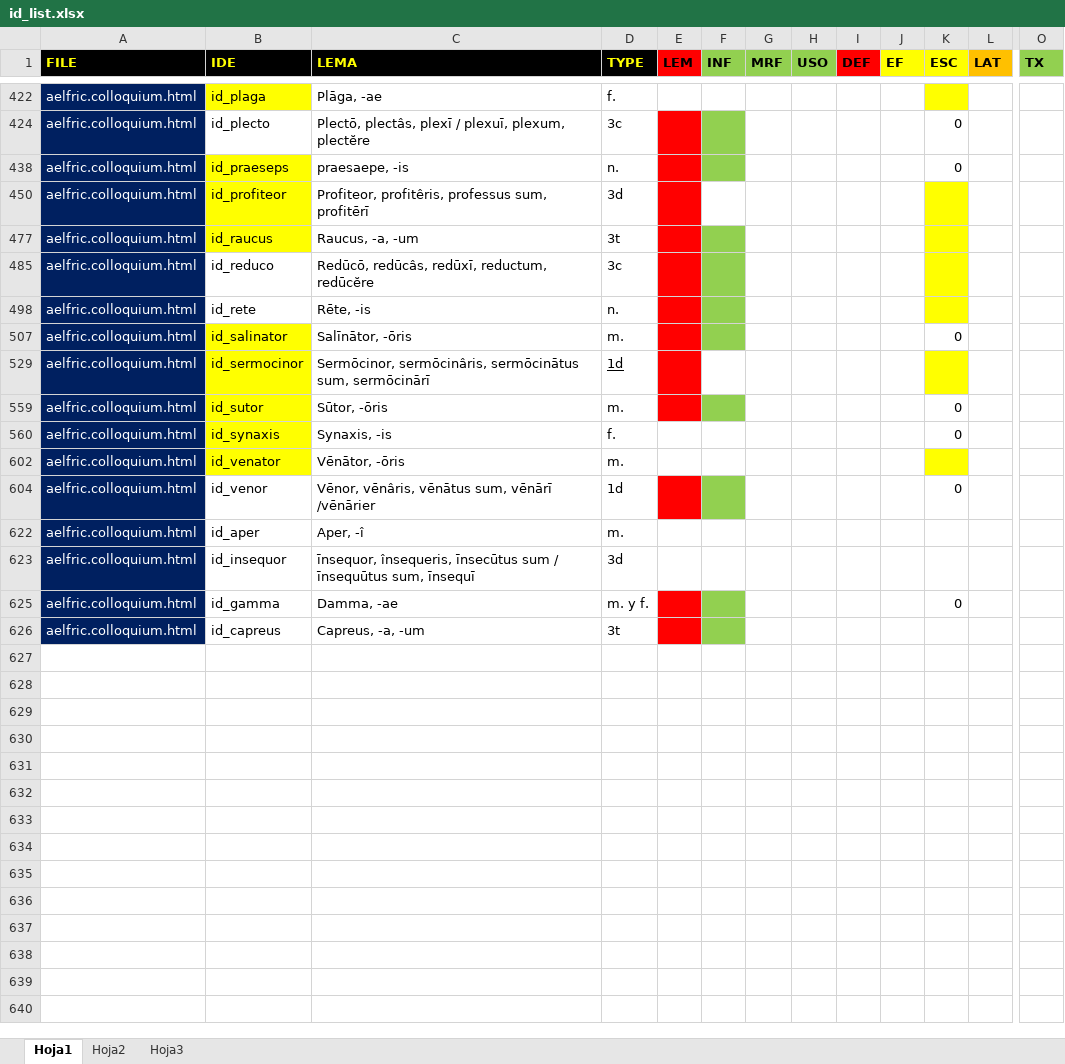
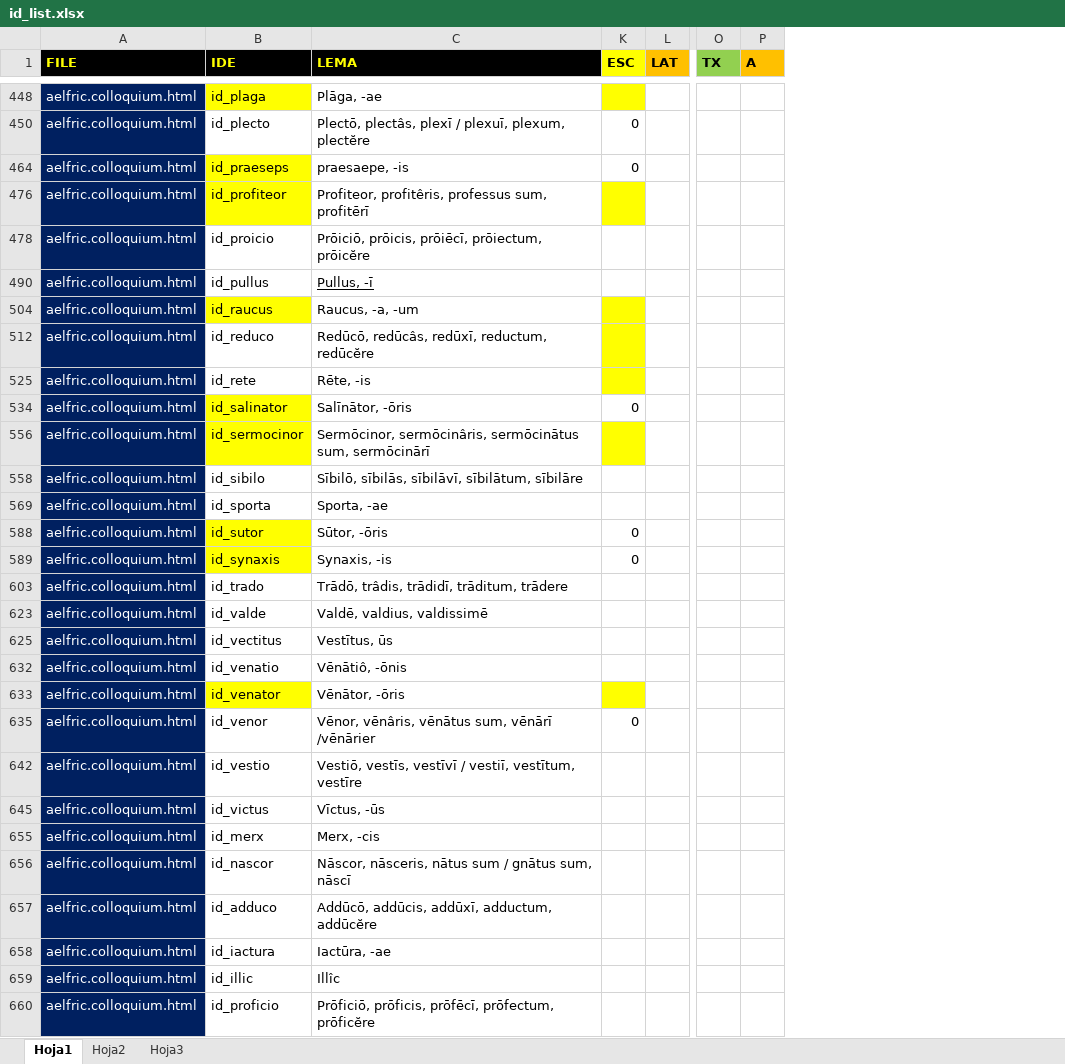
Before and after one commit to rarqui/rarqui.github.io, an Excel workbook: latin/id_list.xlsx, sheet Hoja1, drawn as a sheet; only a part is shown, gaps mark what is left out; values as stored, in another font and other column widths than the file's, no borders; removed rows and columns are numbered as before the commit, all else as after; rows hold the shown columns only; the diff covers the shown part only; the diff names each change by its address in the sheet, - before the commit and + after, or states it on an @@ line.

```diff
--- a/latin/id_list.xlsx (sheet Hoja1)
+++ b/latin/id_list.xlsx (sheet Hoja1)
@@ column D (TYPE) hidden, rows 422-623: f. | 3c | n. | 3d | 3t | 3c | n. | m. | 1d | m. | f. | m. | 1d | m. | 3d; row 626: 3t @@
@@ column E (LEM) hidden, empty @@
@@ column F (INF) hidden, empty @@
@@ column G (MRF) hidden, empty @@
@@ column H (USO) hidden, empty @@
@@ column I (DEF) hidden, empty @@
@@ column J (EF) hidden, empty @@
+column P (A), empty
+row 478: aelfric.colloquium.html | id_proicio | Prōiciō, prōicis, prōiēcī, prōiectum, prōicĕre
+row 490: aelfric.colloquium.html | id_pullus | Pullus, -ī
+row 558: aelfric.colloquium.html | id_sibilo | Sībilō, sībilās, sībilāvī, sībilātum, sībilāre
+row 569: aelfric.colloquium.html | id_sporta | Sporta, -ae
+row 603: aelfric.colloquium.html | id_trado | Trādō, trâdis, trādidī, trāditum, trādere
+row 623: aelfric.colloquium.html | id_valde | Valdē, valdius, valdissimē
+row 625: aelfric.colloquium.html | id_vectitus | Vestītus, ūs
+row 632: aelfric.colloquium.html | id_venatio | Vēnātiô, -ōnis
+row 642: aelfric.colloquium.html | id_vestio | Vestiō, vestīs, vestīvī / vestiī, vestītum, vestīre
+row 645: aelfric.colloquium.html | id_victus | Vīctus, -ūs
-B655 (IDE): id_aper
+B655 (IDE): id_merx
-C655 (LEMA): Aper, -î
+C655 (LEMA): Merx, -cis
-B656 (IDE): id_insequor
+B656 (IDE): id_nascor
-C656 (LEMA): īnsequor, însequeris, īnsecūtus sum / īnsequūtus sum, īnsequī
+C656 (LEMA): Nāscor, nāsceris, nātus sum / gnātus sum, nāscī
@@ row 625 moved to row 263: aelfric.colloquium.html @@
+row 657: aelfric.colloquium.html | id_adduco | Addūcō, addūcis, addūxī, adductum, addūcĕre
-B658 (IDE): id_capreus
+B658 (IDE): id_iactura
-C658 (LEMA): Capreus, -a, -um
+C658 (LEMA): Iactūra, -ae
+row 659: aelfric.colloquium.html | id_illic | Illîc
+row 660: aelfric.colloquium.html | id_proficio | Prōficiō, prōficis, prōfēcī, prōfectum, prōficĕre
```
Also changed, not shown: 28 added rows elsewhere in this sheet, hidden cells, 1 other file.
